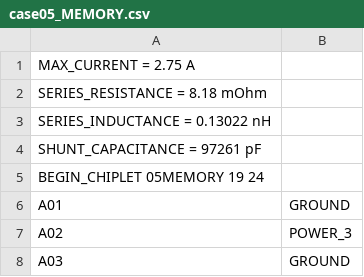
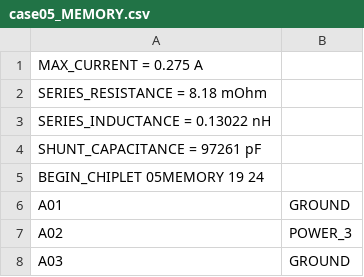
Before and after one commit to hankshyu/PowerX, a CSV file: inputs/case05/case05_MEMORY.csv, drawn as a sheet; only a part is shown.

```diff
--- a/inputs/case05/case05_MEMORY.csv
+++ b/inputs/case05/case05_MEMORY.csv
@@ -1,2 +1,2 @@
-MAX_CURRENT = 2.75 A
+MAX_CURRENT = 0.275 A
 SERIES_RESISTANCE = 8.18 mOhm
```
Also changed, not shown: inputs/case05/case05_COMPUTE.csv, inputs/case05/case05_IO.csv, 17 other files.
